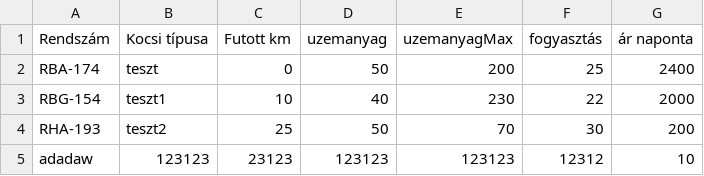
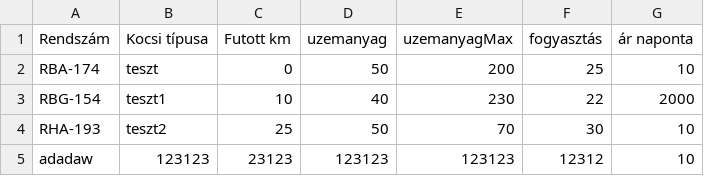
Before and after one commit to szedelyijedlik/porscherent, a CSV file: python/autolista.csv, drawn as a sheet.

Commit message:
python profit calc python profit calc kiírása

```diff
--- a/python/autolista.csv
+++ b/python/autolista.csv
@@ -1,5 +1,5 @@
 Rendszám;Kocsi típusa;Futott km;uzemanyag;uzemanyagMax;fogyasztás;ár naponta
-RBA-174;teszt;0;50;200;25;2400
+RBA-174;teszt;0;50;200;25;10
 RBG-154;teszt1;10;40;230;22;2000
-RHA-193;teszt2;25;50;70;30;200
+RHA-193;teszt2;25;50;70;30;10
 adadaw;123123;23123;123123;123123;12312;10
```
Also changed, not shown: 2 other files.
